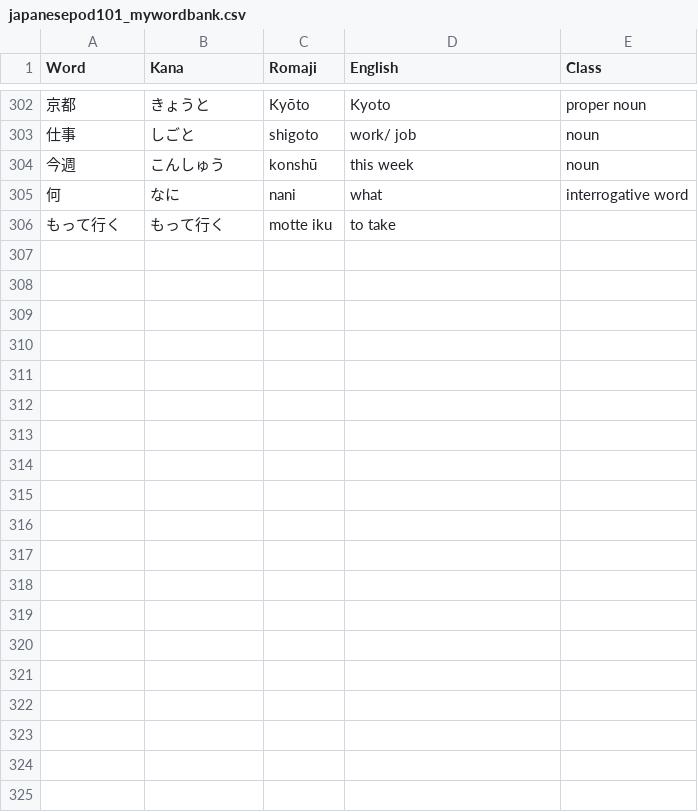
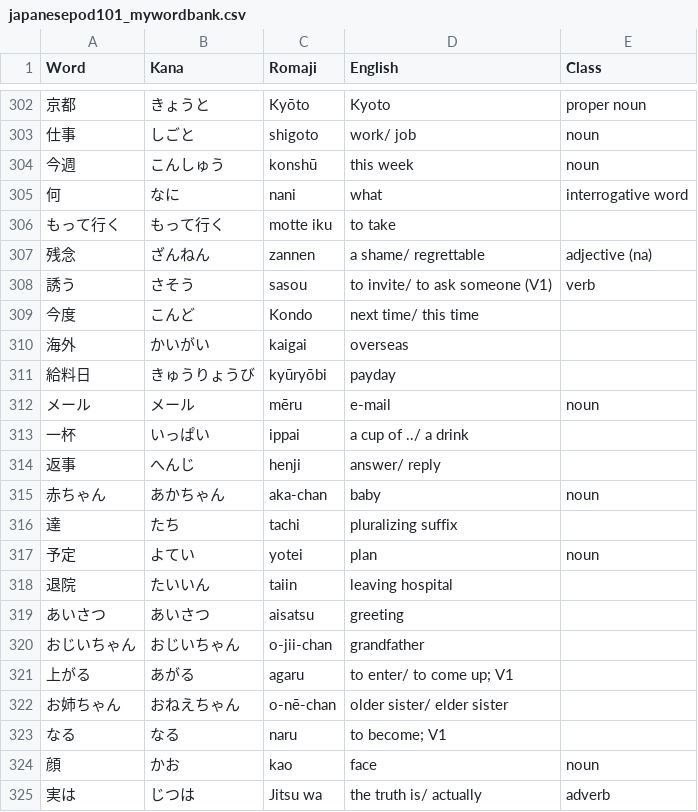
Before and after one commit to michaelszymczak/japanese, a CSV file: jp101/japanesepod101_mywordbank.csv, drawn as a sheet; only a part is shown, gaps mark what is left out; the diff covers the shown part only; the diff names each change by its address in the sheet, - before the commit and + after, or states it on an @@ line.

```diff
--- a/jp101/japanesepod101_mywordbank.csv
+++ b/jp101/japanesepod101_mywordbank.csv
+row 307: 残念 | ざんねん | zannen | a shame/ regrettable | adjective (na)
+row 308: 誘う | さそう | sasou | to invite/ to ask someone (V1) | verb
+row 309: 今度 | こんど | Kondo | next time/ this time
+row 310: 海外 | かいがい | kaigai | overseas
+row 311: 給料日 | きゅうりょうび | kyūryōbi | payday
+row 312: メール | メール | mēru | e-mail | noun
+row 313: 一杯 | いっぱい | ippai | a cup of ../ a drink
+row 314: 返事 | へんじ | henji | answer/ reply
+row 315: 赤ちゃん | あかちゃん | aka-chan | baby | noun
+row 316: 達 | たち | tachi | pluralizing suffix
+row 317: 予定 | よてい | yotei | plan | noun
+row 318: 退院 | たいいん | taiin | leaving hospital
+row 319: あいさつ | あいさつ | aisatsu | greeting
+row 320: おじいちゃん | おじいちゃん | o-jii-chan | grandfather
+row 321: 上がる | あがる | agaru | to enter/ to come up; V1
+row 322: お姉ちゃん | おねえちゃん | o-nē-chan | older sister/ elder sister
+row 323: なる | なる | naru | to become; V1
+row 324: 顔 | かお | kao | face | noun
+row 325: 実は | じつは | Jitsu wa | the truth is/ actually | adverb
```
Also changed, not shown: 20 added rows elsewhere in this file, jp101/japanesepod101_mywordbank.utf8.csv, 1 other file.
